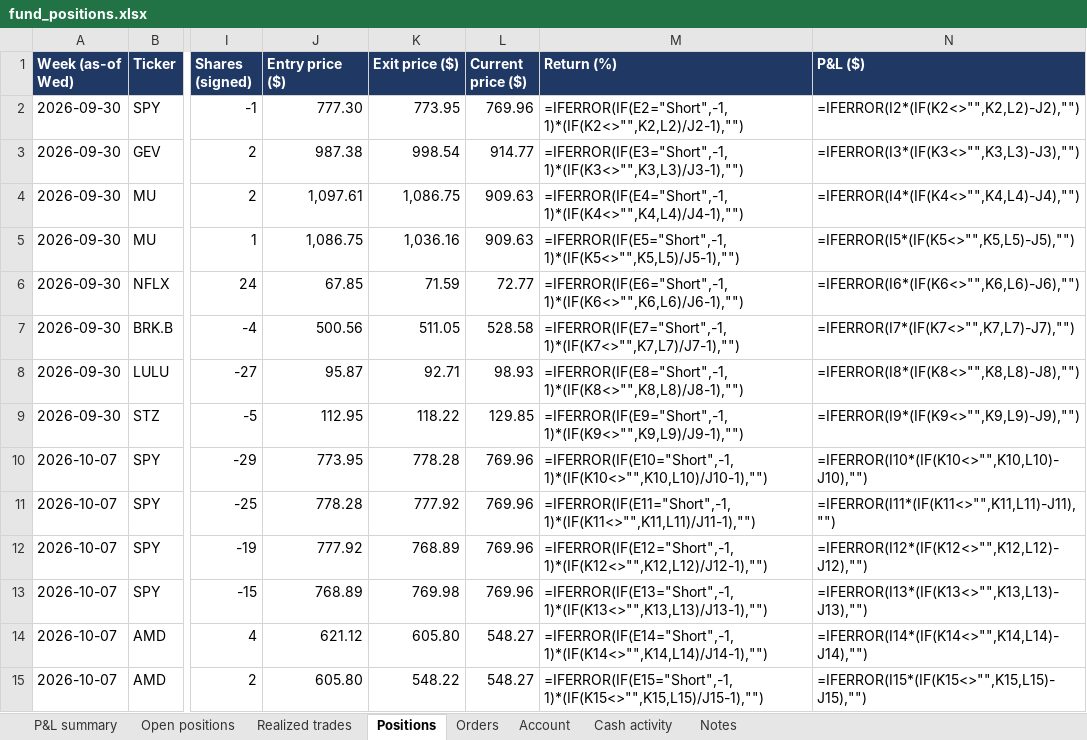
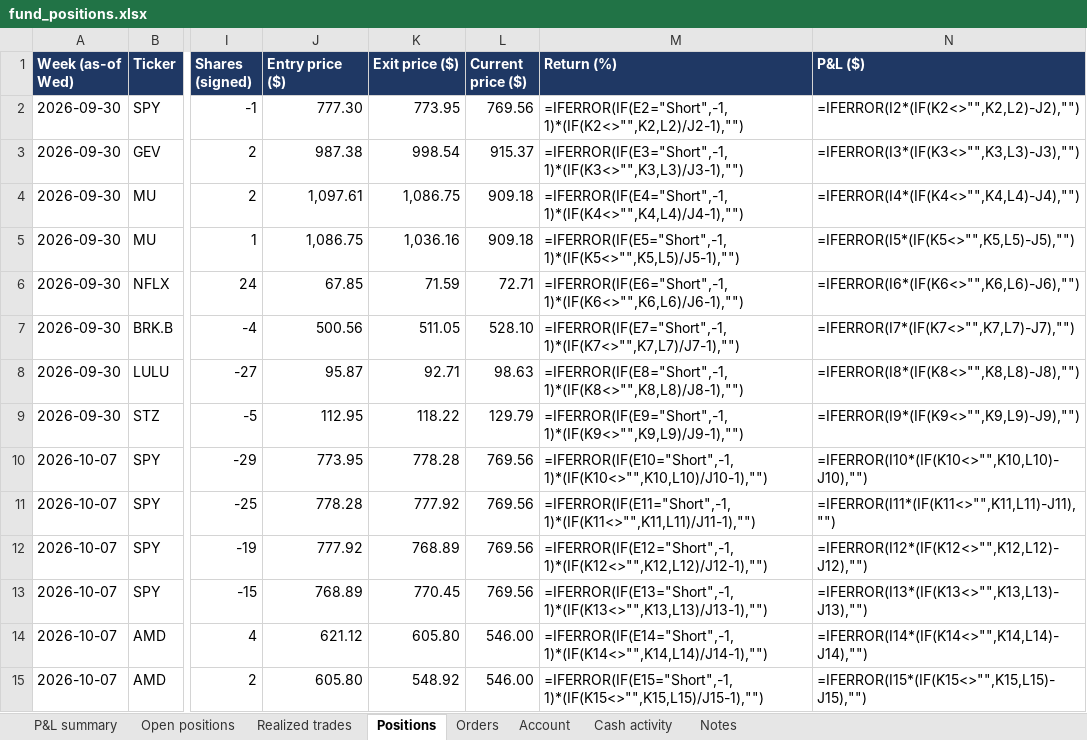
Before and after one commit to andreaskoul/test_trading_agent, an Excel workbook: fund_state/live/ledger/fund_positions.xlsx, sheet Positions, drawn as a sheet; only a part is shown, gaps mark what is left out; values as stored, in another font and other column widths than the file's, no borders; formulas without a stored value are shown as written; the diff covers the shown part only; the diff names each change by its address in the sheet, - before the commit and + after, or states it on an @@ line.

```diff
--- a/fund_state/live/ledger/fund_positions.xlsx (sheet Positions)
+++ b/fund_state/live/ledger/fund_positions.xlsx (sheet Positions)
-L2 (Current price ($)): 769.96
+L2 (Current price ($)): 769.56
-L3 (Current price ($)): 914.77
+L3 (Current price ($)): 915.37
-L4:L5 (Current price ($)): 909.63
+L4:L5 (Current price ($)): 909.18
-L6 (Current price ($)): 72.77
+L6 (Current price ($)): 72.71
-L7 (Current price ($)): 528.58
+L7 (Current price ($)): 528.10
-L8 (Current price ($)): 98.93
+L8 (Current price ($)): 98.63
-L9 (Current price ($)): 129.85
+L9 (Current price ($)): 129.79
-L10:L13 (Current price ($)): 769.96
+L10:L13 (Current price ($)): 769.56
-K13 (Exit price ($)): 769.98
+K13 (Exit price ($)): 770.45
-L14:L15 (Current price ($)): 548.27
+L14:L15 (Current price ($)): 546.00
-K15 (Exit price ($)): 548.22
+K15 (Exit price ($)): 548.92
```
Also changed, not shown: 41 edited cells elsewhere in this sheet, sheet Open positions, sheet P&L summary, 2 other files.
